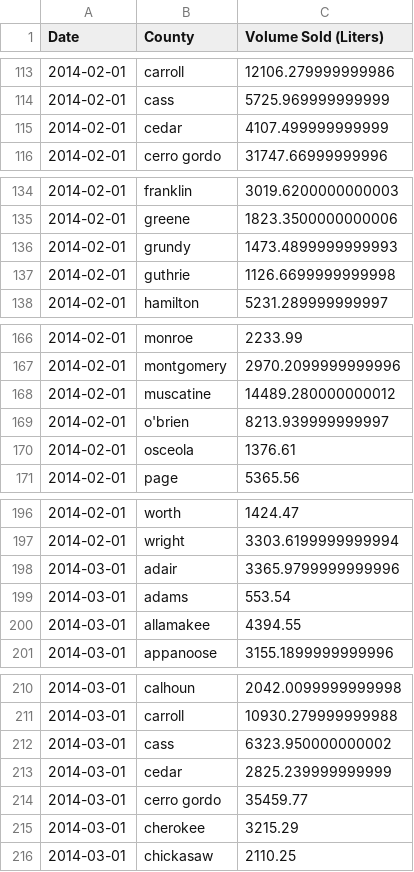
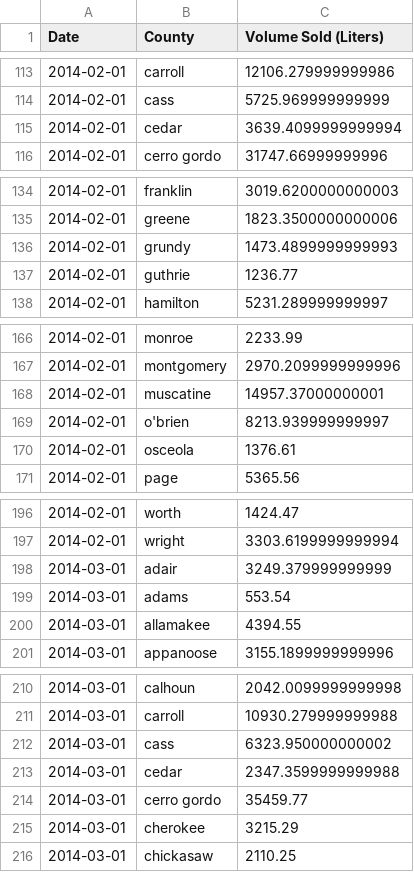
Before and after one commit to kekstrom/ACE592_group, a CSV file: monthly_county_volume_l.csv, drawn as a sheet; only a part is shown, gaps mark what is left out; the diff covers the shown part only.

```diff
--- a/monthly_county_volume_l.csv
+++ b/monthly_county_volume_l.csv
@@ -114,3 +114,3 @@ Date,County,Volume Sold (Liters)
 2014-02-01,cass,5725.969999999999
-2014-02-01,cedar,4107.499999999999
+2014-02-01,cedar,3639.4099999999994
 2014-02-01,cerro gordo,31747.66999999996
@@ -136,3 +136,3 @@ Date,County,Volume Sold (Liters)
 2014-02-01,grundy,1473.4899999999993
-2014-02-01,guthrie,1126.6699999999998
+2014-02-01,guthrie,1236.77
 2014-02-01,hamilton,5231.289999999997
@@ -167,3 +167,3 @@ Date,County,Volume Sold (Liters)
 2014-02-01,montgomery,2970.2099999999996
-2014-02-01,muscatine,14489.280000000012
+2014-02-01,muscatine,14957.37000000001
 2014-02-01,o'brien,8213.939999999997
@@ -197,3 +197,3 @@ Date,County,Volume Sold (Liters)
 2014-02-01,wright,3303.6199999999994
-2014-03-01,adair,3365.9799999999996
+2014-03-01,adair,3249.379999999999
 2014-03-01,adams,553.54
@@ -212,3 +212,3 @@ Date,County,Volume Sold (Liters)
 2014-03-01,cass,6323.950000000002
-2014-03-01,cedar,2825.239999999999
+2014-03-01,cedar,2347.3599999999988
 2014-03-01,cerro gordo,35459.77
```
Also changed, not shown: 173 edited cells elsewhere in this file, daily_county_volume_l.csv, monthly_county_sales.csv, 2 other files.
